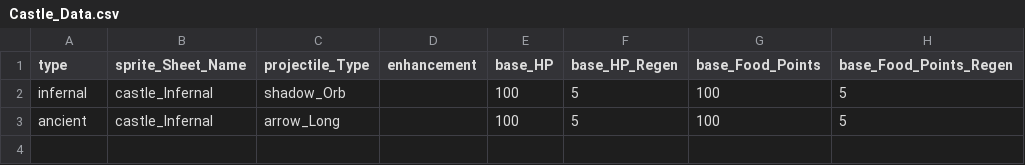
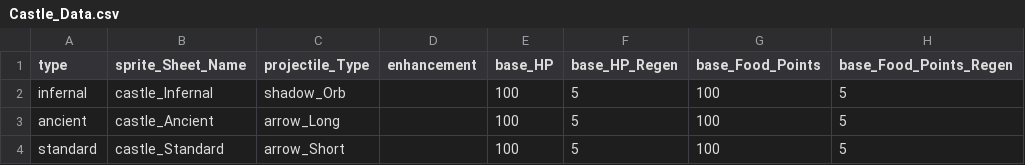
Before and after one commit to BlueEchoV/Castle-Arcade-Game, a CSV file: data/Castle_Data.csv, drawn as a sheet.

Commit message:
More work on game levels. I added two new sprites for the castles. Ancient and standard castles.

```diff
--- a/data/Castle_Data.csv
+++ b/data/Castle_Data.csv
@@ -2,2 +2,3 @@ type,sprite_Sheet_Name,projectile_Type,enhancement,base_HP,base_HP_Regen,base_Fo
 infernal,castle_Infernal,shadow_Orb,,100,5,100,5
-ancient,castle_Infernal,arrow_Long,,100,5,100,5
+ancient,castle_Ancient,arrow_Long,,100,5,100,5
+standard,castle_Standard,arrow_Short,,100,5,100,5
```
Also changed, not shown: data/Sprite_Sheet_Data.csv, 7 other files.
